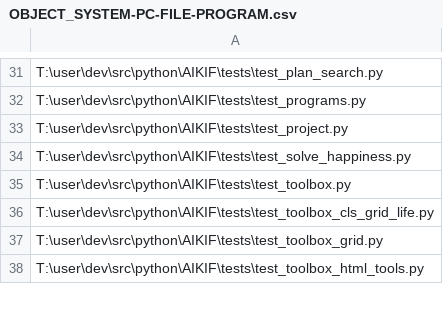
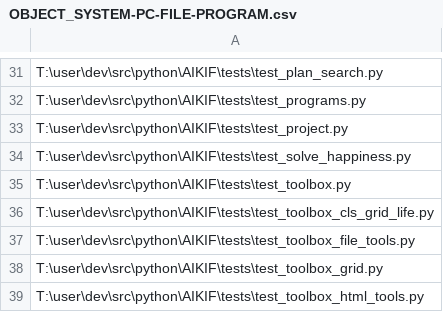
Before and after one commit to acutesoftware/AIKIF, a CSV file: data/core/OBJECT_SYSTEM-PC-FILE-PROGRAM.csv, drawn as a sheet; only a part is shown, gaps mark what is left out; the diff names each change by its address in the sheet, - before the commit and + after, or states it on an @@ line.

Commit message:
text_tools added to toolbox for parsing unknown files

```diff
--- a/data/core/OBJECT_SYSTEM-PC-FILE-PROGRAM.csv
+++ b/data/core/OBJECT_SYSTEM-PC-FILE-PROGRAM.csv
+row 37: T:\user\dev\src\python\AIKIF\tests\test_toolbox_file_tools.py
```
Also changed, not shown: 1 other file.
